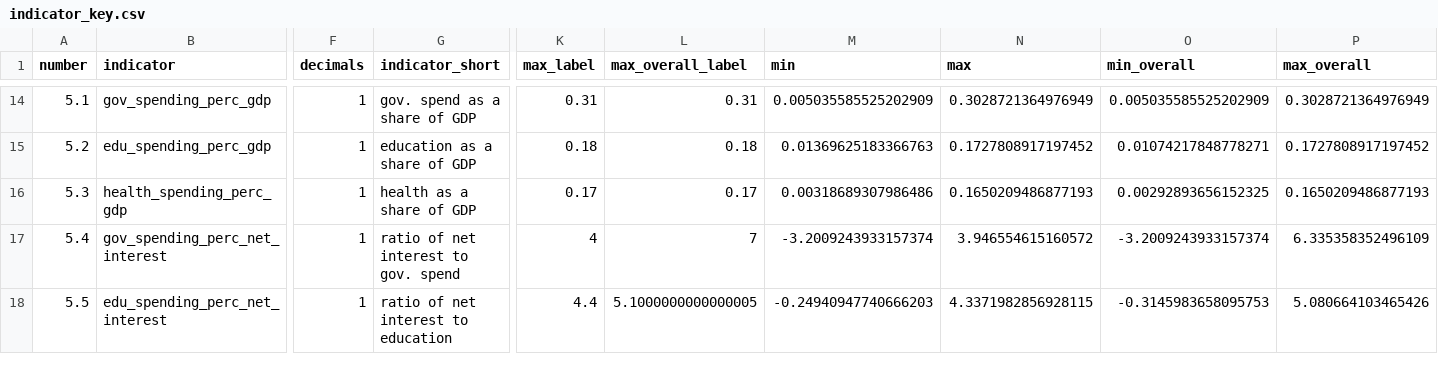
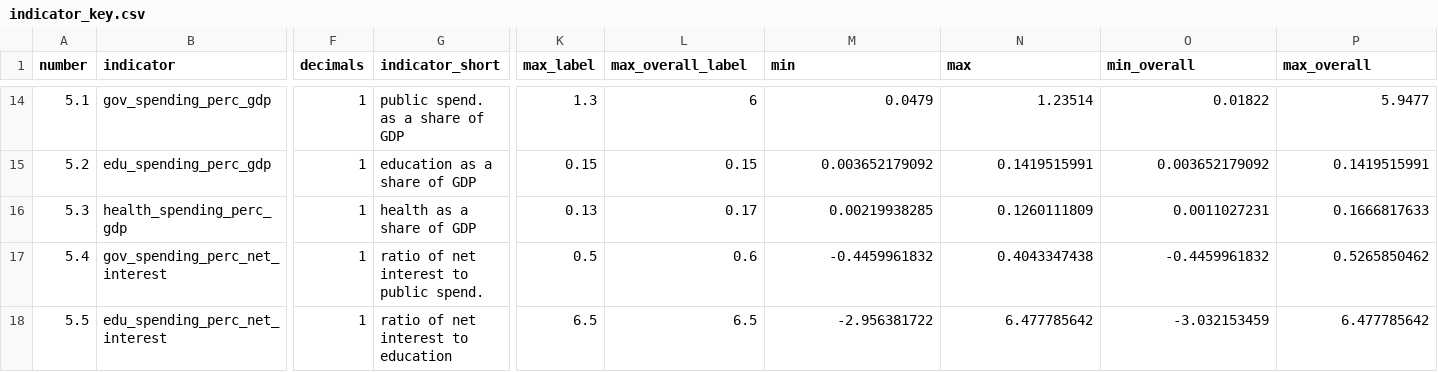
Before and after one commit to unctad-infovis/2023-gcrg_debt, a CSV file: public/assets/data/indicator_key.csv, drawn as a sheet; only a part is shown, gaps mark what is left out; the diff covers the shown part only; the diff names each change by its address in the sheet, - before the commit and + after, or states it on an @@ line.

```diff
--- a/public/assets/data/indicator_key.csv
+++ b/public/assets/data/indicator_key.csv
-G14 (indicator_short): gov. spend as a share of GDP
+G14 (indicator_short): public spend. as a share of GDP
-K14 (max_label): 0.31
+K14 (max_label): 1.3
-L14 (max_overall_label): 0.31
+L14 (max_overall_label): 6
-M14 (min): 0.005035585525202909
+M14 (min): 0.0479
-N14 (max): 0.3028721364976949
+N14 (max): 1.23514
-O14 (min_overall): 0.005035585525202909
+O14 (min_overall): 0.01822
-P14 (max_overall): 0.3028721364976949
+P14 (max_overall): 5.9477
-K15 (max_label): 0.18
+K15 (max_label): 0.15
-L15 (max_overall_label): 0.18
+L15 (max_overall_label): 0.15
-M15 (min): 0.01369625183366763
+M15 (min): 0.003652179092
-N15 (max): 0.1727808917197452
+N15 (max): 0.1419515991
-O15 (min_overall): 0.01074217848778271
+O15 (min_overall): 0.003652179092
-P15 (max_overall): 0.1727808917197452
+P15 (max_overall): 0.1419515991
-K16 (max_label): 0.17
+K16 (max_label): 0.13
-M16 (min): 0.00318689307986486
+M16 (min): 0.00219938285
-N16 (max): 0.1650209486877193
+N16 (max): 0.1260111809
-O16 (min_overall): 0.00292893656152325
+O16 (min_overall): 0.0011027231
-P16 (max_overall): 0.1650209486877193
+P16 (max_overall): 0.1666817633
-G17 (indicator_short): ratio of net interest to gov. spend
+G17 (indicator_short): ratio of net interest to public spend.
-K17 (max_label): 4
+K17 (max_label): 0.5
-L17 (max_overall_label): 7
+L17 (max_overall_label): 0.6
-M17 (min): -3.2009243933157374
+M17 (min): -0.4459961832
-N17 (max): 3.946554615160572
+N17 (max): 0.4043347438
-O17 (min_overall): -3.2009243933157374
+O17 (min_overall): -0.4459961832
-P17 (max_overall): 6.335358352496109
+P17 (max_overall): 0.5265850462
-K18 (max_label): 4.4
+K18 (max_label): 6.5
-L18 (max_overall_label): 5.1000000000000005
+L18 (max_overall_label): 6.5
-M18 (min): -0.24940947740666203
+M18 (min): -2.956381722
-N18 (max): 4.3371982856928115
+N18 (max): 6.477785642
-O18 (min_overall): -0.3145983658095753
+O18 (min_overall): -3.032153459
-P18 (max_overall): 5.080664103465426
+P18 (max_overall): 6.477785642
```
Also changed, not shown: 62 edited cells elsewhere in this file, assets/data/indicator_key.csv, public/assets/data/id_key.csv, 3 other files.
